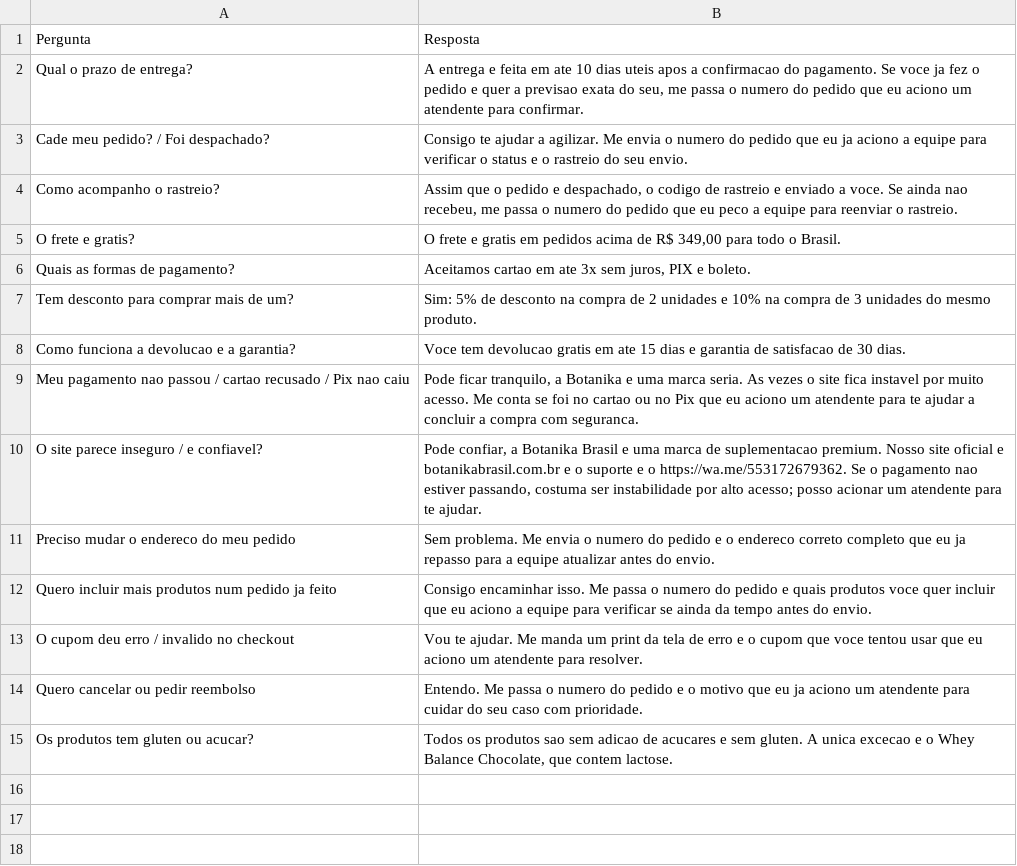
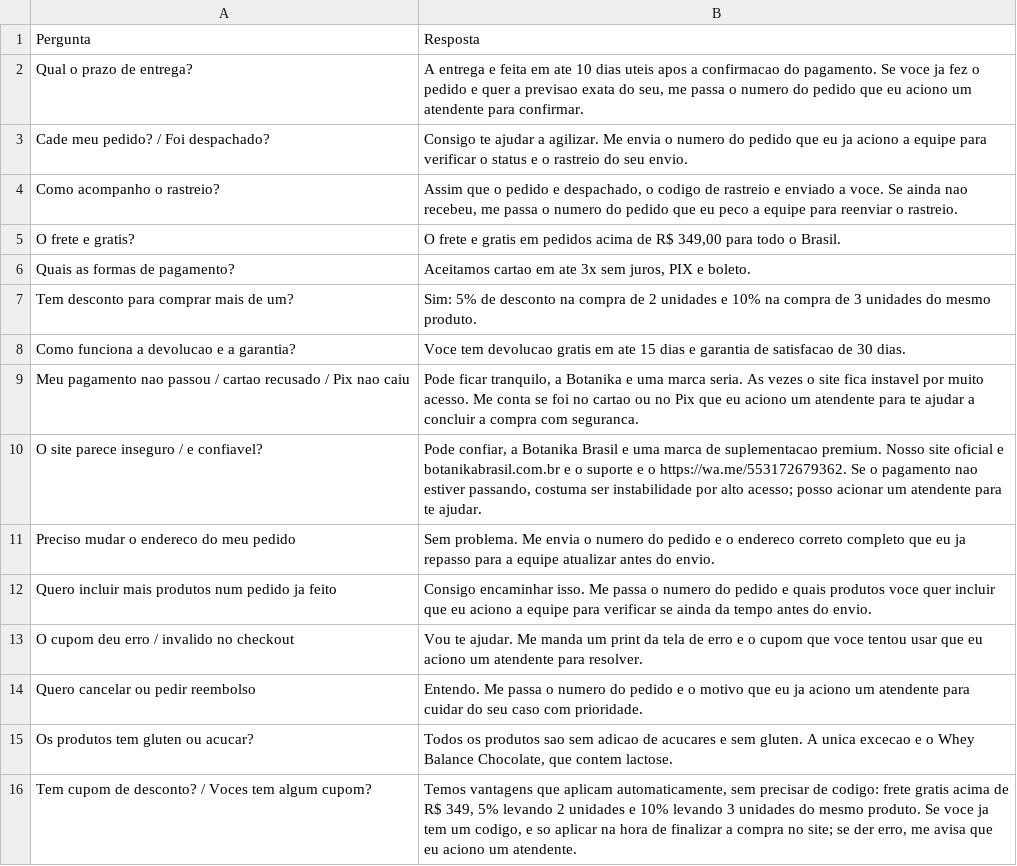
Before and after one commit to BotanikaHub/Botanika-Desing, a CSV file: n8n/rag_faq_botanika.csv, drawn as a sheet; the diff names each change by its address in the sheet, - before the commit and + after, or states it on an @@ line.

```diff
--- a/n8n/rag_faq_botanika.csv
+++ b/n8n/rag_faq_botanika.csv
+row 16: Tem cupom de desconto? / Voces tem algum cupom? | Temos vantagens que aplicam automaticamente, sem precisar de codigo: frete gratis acima de R$ 349, 5% levando 2 unidades e 10% levando 3 unidades do mesmo produto. Se voce ja tem um codigo, e so aplicar na hora de finalizar a compra no site; se der erro, me avisa que eu aciono um atendente.
```
Also changed, not shown: 2 other files.
